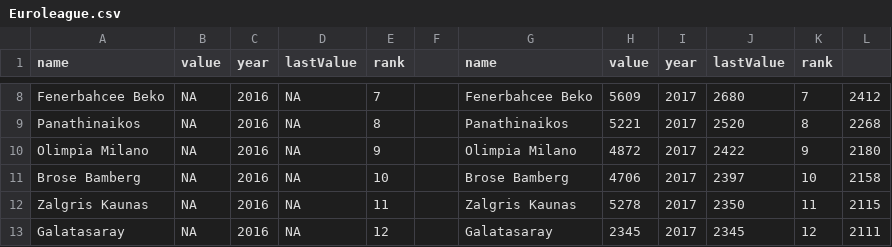
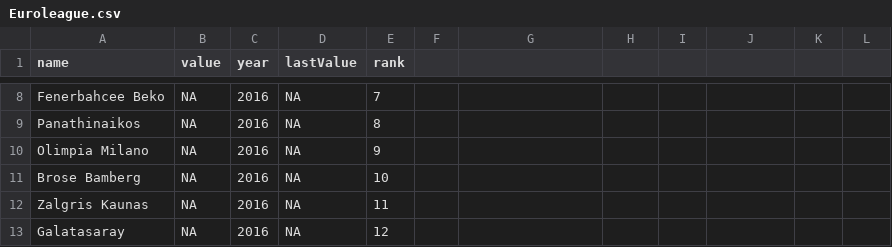
Before and after one commit to orhunadam/euroleague, a CSV file: Euroleague.csv, drawn as a sheet; only a part is shown, gaps mark what is left out; the diff covers the shown part only; the diff names each change by its address in the sheet, - before the commit and + after, or states it on an @@ line.

```diff
--- a/Euroleague.csv
+++ b/Euroleague.csv
-G1: name
+G1: (empty)
-H1: value
+H1: (empty)
-I1: year
+I1: (empty)
-J1: lastValue
+J1: (empty)
-K1: rank
+K1: (empty)
-G8: Fenerbahcee Beko
+G8: (empty)
-H8: 5609
+H8: (empty)
-I8:I13: 2017
+I8:I13: (empty)
-J8: 2680
+J8: (empty)
-K8: 7
+K8: (empty)
-L8: 2412
+L8: (empty)
-G9: Panathinaikos
+G9: (empty)
-H9: 5221
+H9: (empty)
-J9: 2520
+J9: (empty)
-K9: 8
+K9: (empty)
-L9: 2268
+L9: (empty)
-G10: Olimpia Milano
+G10: (empty)
-H10: 4872
+H10: (empty)
-J10: 2422
+J10: (empty)
-K10: 9
+K10: (empty)
-L10: 2180
+L10: (empty)
-G11: Brose Bamberg
+G11: (empty)
-H11: 4706
+H11: (empty)
-J11: 2397
+J11: (empty)
-K11: 10
+K11: (empty)
-L11: 2158
+L11: (empty)
-G12: Zalgris Kaunas
+G12: (empty)
-H12: 5278
+H12: (empty)
-J12: 2350
+J12: (empty)
-K12: 11
+K12: (empty)
-L12: 2115
+L12: (empty)
-G13: Galatasaray
+G13: (empty)
-H13: 2345
+H13: (empty)
-J13: 2345
+J13: (empty)
-K13: 12
+K13: (empty)
-L13: 2111
+L13: (empty)
```
Also changed, not shown: 78 edited cells elsewhere in this file.
